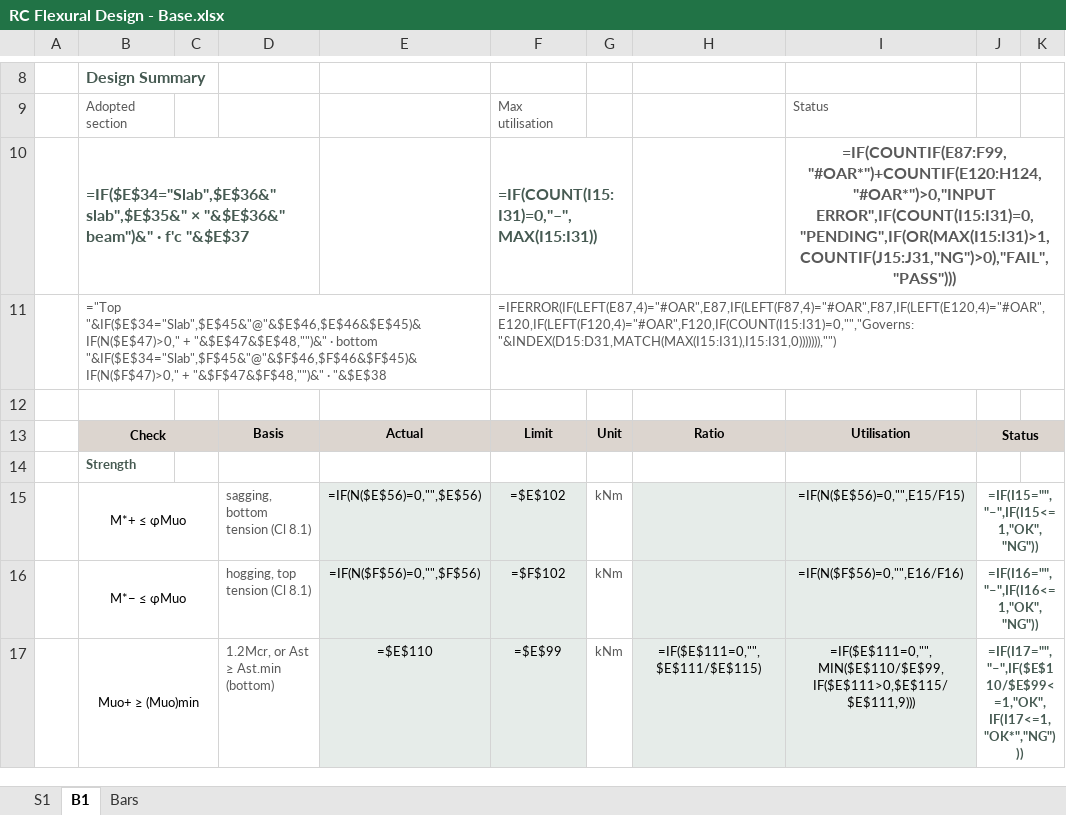
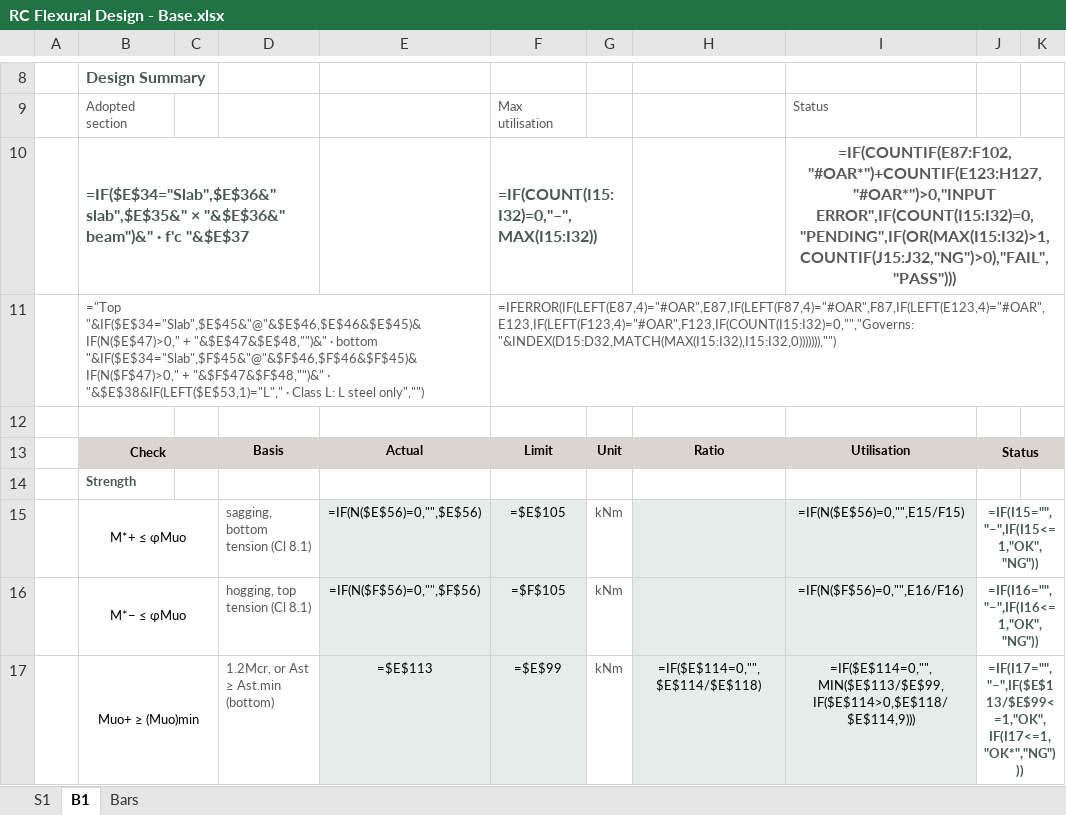
Before and after one commit to brent-oarengineers/OAR-Concrete, an Excel workbook: template/RC Flexural Design - Base.xlsx, sheet B1, drawn as a sheet; only a part is shown, gaps mark what is left out; values as stored, in another font and other column widths than the file's, no borders; formulas without a stored value are shown as written; charts and pictures and conditional formats not drawn; the diff covers the shown part only; the diff names each change by its address in the sheet, - before the commit and + after, or states it on an @@ line.

```diff
--- a/template/RC Flexural Design - Base.xlsx (sheet B1)
+++ b/template/RC Flexural Design - Base.xlsx (sheet B1)
-F10: =IF(COUNT(I15:I31)=0,"–",MAX(I15:I31))
+F10: =IF(COUNT(I15:I32)=0,"–",MAX(I15:I32))
-I10: =IF(COUNTIF(E87:F99,"#OAR*")+COUNTIF(E120:H124,"#OAR*")>0,"INPUT ERROR",IF(COUNT(I15:I31)=0,"PENDING",IF(OR(MAX(I15:I31)>1,COUNTIF(J15:J31,"NG")>0),"FAIL","PASS")))
+I10: =IF(COUNTIF(E87:F102,"#OAR*")+COUNTIF(E123:H127,"#OAR*")>0,"INPUT ERROR",IF(COUNT(I15:I32)=0,"PENDING",IF(OR(MAX(I15:I32)>1,COUNTIF(J15:J32,"NG")>0),"FAIL","PASS")))
-B11: …"&$F$47&$F$48,"")&" · "&$E$38
+B11: …"&$F$47&$F$48,"")&" · "&$E$38&IF(LEFT($E$53,1)="L"," · Class L: L steel only","")
-F11: =IFERROR(IF(LEFT(E87,4)="#OAR",E87,IF(LEFT(F87,4)="#OAR",F87,IF(LEFT(E120,4)="#OAR",E120,IF(LEFT(F120,4)="#OAR",F120,IF(COUNT(I15:I31)=0,"","Governs: "&INDEX(D15:D31,MATCH(MAX(I15:I31),I15:I31,0))))))),"")
+F11: =IFERROR(IF(LEFT(E87,4)="#OAR",E87,IF(LEFT(F87,4)="#OAR",F87,IF(LEFT(E123,4)="#OAR",E123,IF(LEFT(F123,4)="#OAR",F123,IF(COUNT(I15:I32)=0,"","Governs: "&INDEX(D15:D32,MATCH(MAX(I15:I32),I15:I32,0))))))),"")
-F15: =$E$102
+F15: =$E$105
-F16: =$F$102
+F16: =$F$105
-E17: =$E$110
+E17: =$E$113
-H17: =IF($E$111=0,"",$E$111/$E$115)
+H17: =IF($E$114=0,"",$E$114/$E$118)
-I17: =IF($E$111=0,"",MIN($E$110/$E$99,IF($E$111>0,$E$115/$E$111,9)))
+I17: =IF($E$114=0,"",MIN($E$113/$E$99,IF($E$114>0,$E$118/$E$114,9)))
-J17: =IF(I17="","–",IF($E$110/$E$99<=1,"OK",IF(I17<=1,"OK*","NG")))
+J17: =IF(I17="","–",IF($E$113/$E$99<=1,"OK",IF(I17<=1,"OK*","NG")))
```
Also changed, not shown: 4 added rows, 1 removed row, 75 edited cells, cell formats and merged cells elsewhere in this sheet, sheet S1, 8 other files.
